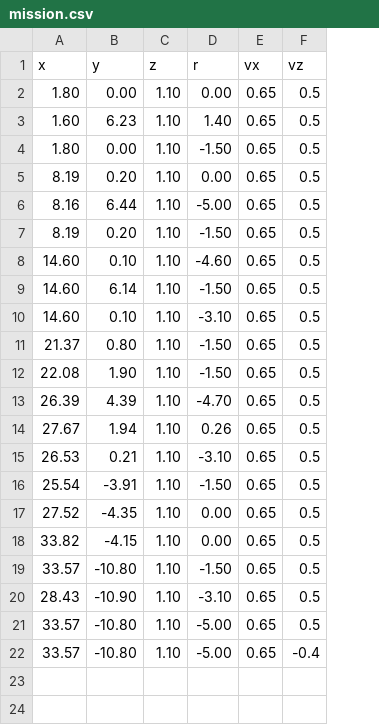
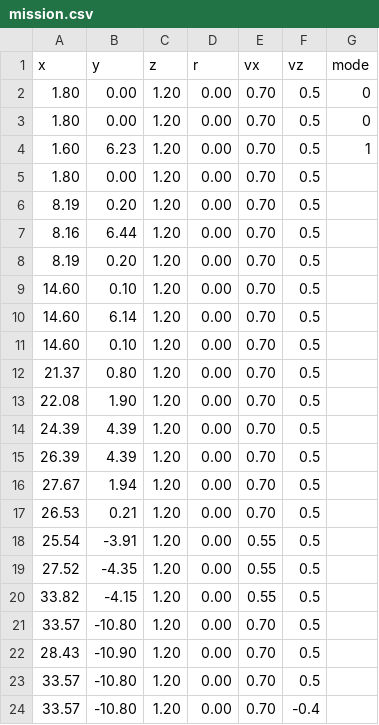
Before and after one commit to swl017/aigc2020_scout, a CSV file: mission_planner/mission_csv/mission.csv, drawn as a sheet; addresses are those after the commit; the diff names each change by its address in the sheet, - before the commit and + after, or states it on an @@ line.

```diff
--- a/mission_planner/mission_csv/mission.csv
+++ b/mission_planner/mission_csv/mission.csv
+column G (mode), row 2: 0; row 4: 1
-C2 (z): 1.10
+C2 (z): 1.20
-E2 (vx): 0.65
+E2 (vx): 0.70
+row 3: 1.80 | 0.00 | 1.20 | 0.00 | 0.70 | 0.5 | 0
-C4:C13 (z): 1.10
+C4:C13 (z): 1.20
-D4 (r): 1.40
+D4 (r): 0.00
-E4:E13 (vx): 0.65
+E4:E13 (vx): 0.70
-D5 (r): -1.50
+D5 (r): 0.00
-D7 (r): -5.00
+D7 (r): 0.00
-D8 (r): -1.50
+D8 (r): 0.00
-D9 (r): -4.60
+D9 (r): 0.00
-D10 (r): -1.50
+D10 (r): 0.00
-D11 (r): -3.10
+D11 (r): 0.00
-D12:D13 (r): -1.50
+D12:D13 (r): 0.00
+row 14: 24.39 | 4.39 | 1.20 | 0.00 | 0.70 | 0.5
-C15:C24 (z): 1.10
+C15:C24 (z): 1.20
-D15 (r): -4.70
+D15 (r): 0.00
-E15:E17 (vx): 0.65
+E15:E17 (vx): 0.70
-D16 (r): 0.26
+D16 (r): 0.00
-D17 (r): -3.10
+D17 (r): 0.00
-D18 (r): -1.50
+D18 (r): 0.00
-E18:E20 (vx): 0.65
+E18:E20 (vx): 0.55
-D21 (r): -1.50
+D21 (r): 0.00
-E21:E24 (vx): 0.65
+E21:E24 (vx): 0.70
-D22 (r): -3.10
+D22 (r): 0.00
-D23:D24 (r): -5.00
+D23:D24 (r): 0.00
```
Also changed, not shown: 10 other files.
